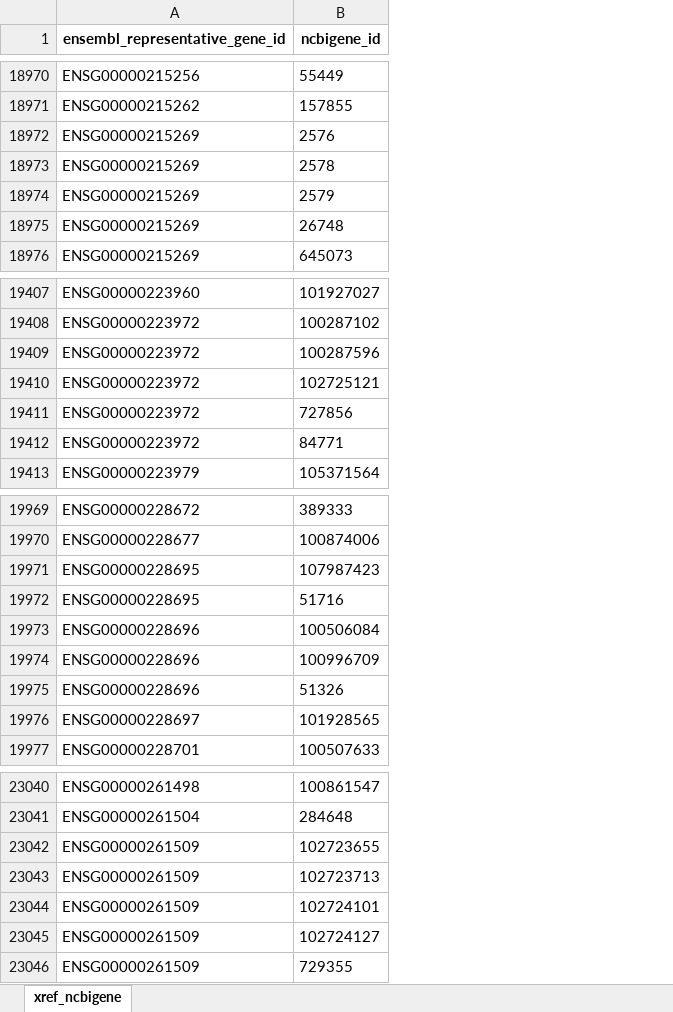
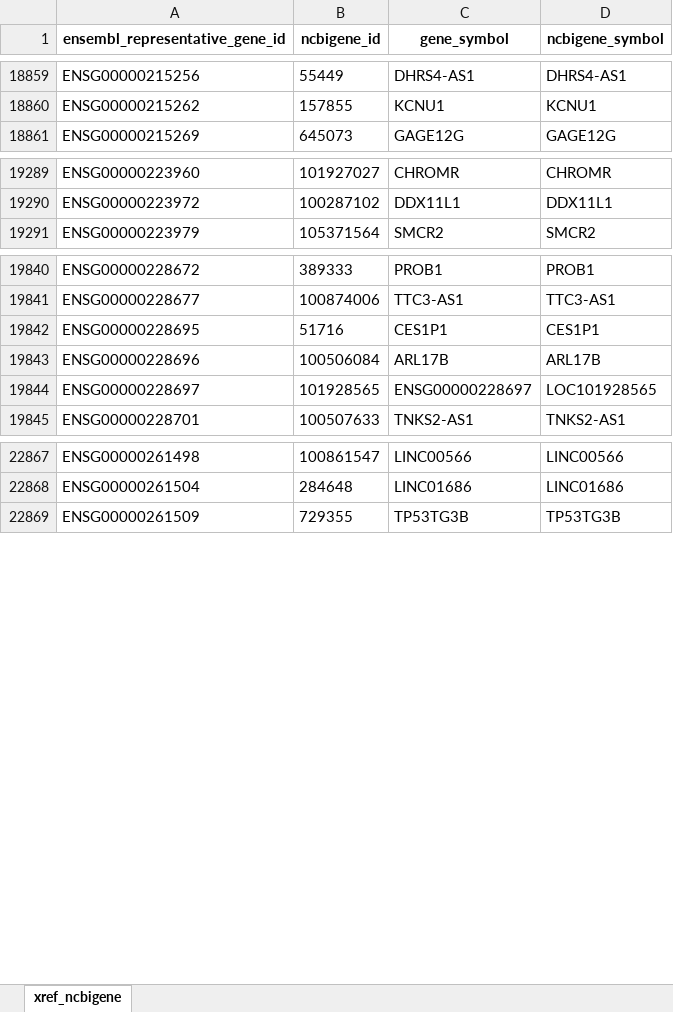
Before and after one commit to related-sciences/ensembl-genes, an Excel workbook: xref_ncbigene.xlsx, sheet xref_ncbigene, drawn as a sheet; only a part is shown, gaps mark what is left out; values as stored, in another font and other column widths than the file's, no borders; removed rows and columns are numbered as before the commit, all else as after; the diff covers the shown part only; the diff names each change by its address in the sheet, - before the commit and + after, or states it on an @@ line.

```diff
--- a/xref_ncbigene.xlsx (sheet xref_ncbigene)
+++ b/xref_ncbigene.xlsx (sheet xref_ncbigene)
+column C (gene_symbol), rows 18859-18861: DHRS4-AS1 | KCNU1 | GAGE12G; rows 19289-19291: CHROMR | DDX11L1 | SMCR2; rows 19840-19845: PROB1 | TTC3-AS1 | CES1P1 | ARL17B | ENSG00000228697 | TNKS2-AS1; rows 22867-22869: LINC00566 | LINC01686 | TP53TG3B
+column D (ncbigene_symbol), rows 18859-18861: DHRS4-AS1 | KCNU1 | GAGE12G; rows 19289-19291: CHROMR | DDX11L1 | SMCR2; rows 19840-19845: PROB1 | TTC3-AS1 | CES1P1 | ARL17B | LOC101928565 | TNKS2-AS1; rows 22867-22869: LINC00566 | LINC01686 | TP53TG3B
-row 18972: ENSG00000215269 | 2576
-row 18973: ENSG00000215269 | 2578
-row 18974: ENSG00000215269 | 2579
-row 18975: ENSG00000215269 | 26748
-row 19409: ENSG00000223972 | 100287596
-row 19410: ENSG00000223972 | 102725121
-row 19411: ENSG00000223972 | 727856
-row 19412: ENSG00000223972 | 84771
-row 19971: ENSG00000228695 | 107987423
-row 19974: ENSG00000228696 | 100996709
-row 19975: ENSG00000228696 | 51326
-row 23042: ENSG00000261509 | 102723655
-row 23043: ENSG00000261509 | 102723713
-row 23044: ENSG00000261509 | 102724101
-row 23045: ENSG00000261509 | 102724127
```
Also changed, not shown: 190 removed rows elsewhere in this sheet, 9 other files.
